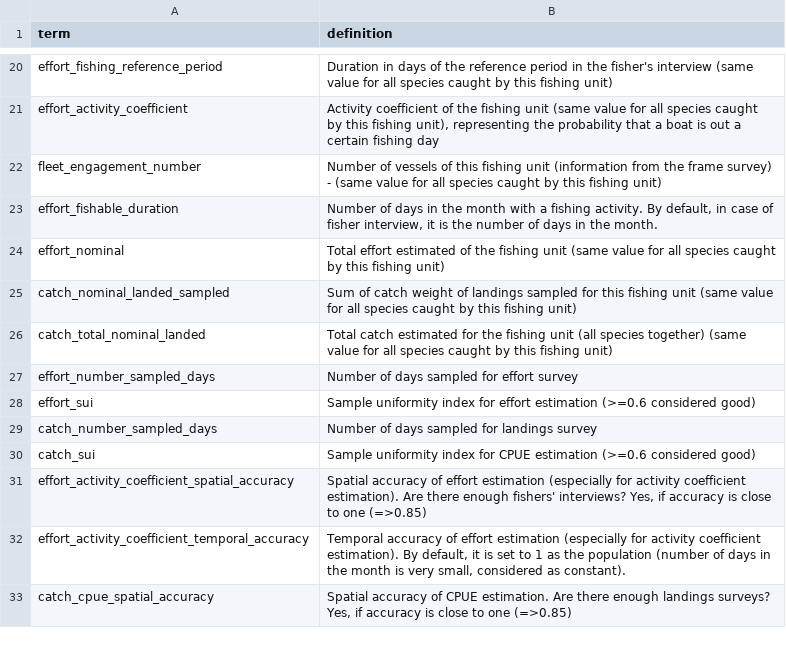
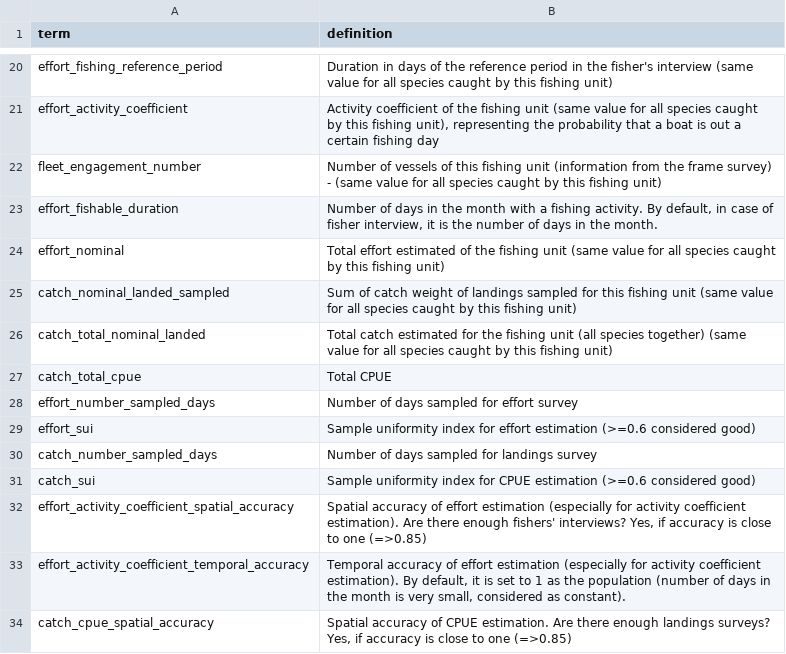
Before and after one commit to fdiwg/artfishr, a CSV file: inst/extdata/fdi_terms.csv, drawn as a sheet; only a part is shown, gaps mark what is left out; the diff names each change by its address in the sheet, - before the commit and + after, or states it on an @@ line.

Commit message:
missing catch_total_cpue

```diff
--- a/inst/extdata/fdi_terms.csv
+++ b/inst/extdata/fdi_terms.csv
+row 27: catch_total_cpue | Total CPUE
```
